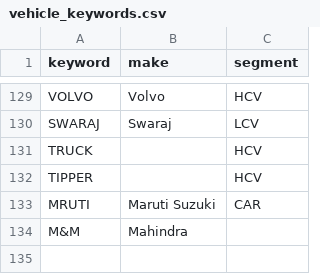
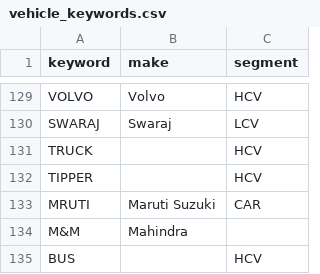
Before and after one commit to LazyBST/RexAuto, a CSV file: data/config/vehicle_keywords.csv, drawn as a sheet; only a part is shown, gaps mark what is left out.

```diff
--- a/data/config/vehicle_keywords.csv
+++ b/data/config/vehicle_keywords.csv
@@ -134 +134,2 @@ MRUTI,Maruti Suzuki,CAR
 M&M,Mahindra,
+BUS,,HCV
```
Also changed, not shown: data/config/abbreviations.csv, 6 other files.
